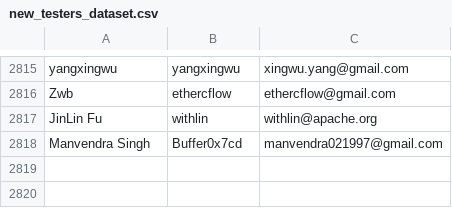
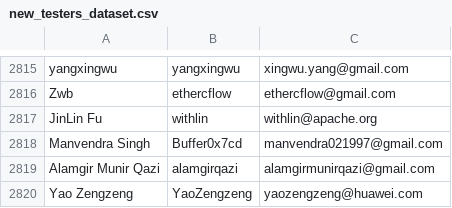
Before and after one commit to Manikaran-appachhi/Github, a CSV file: workable/new_testers_dataset.csv, drawn as a sheet; only a part is shown, gaps mark what is left out; the diff names each change by its address in the sheet, - before the commit and + after, or states it on an @@ line.

```diff
--- a/workable/new_testers_dataset.csv
+++ b/workable/new_testers_dataset.csv
+row 2819: Alamgir Munir Qazi | alamgirqazi | alamgirmunirqazi@gmail.com
+row 2820: Yao Zengzeng | YaoZengzeng | yaozengzeng@huawei.com
```
Also changed, not shown: 4 other files.
